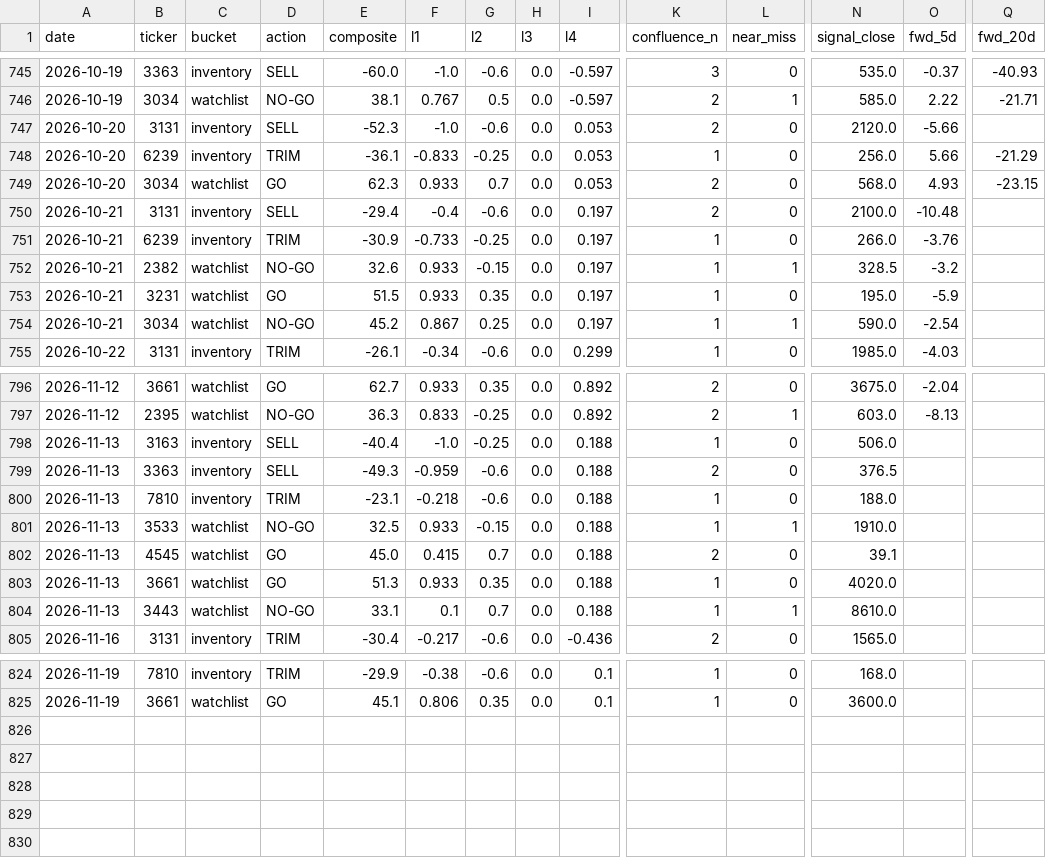
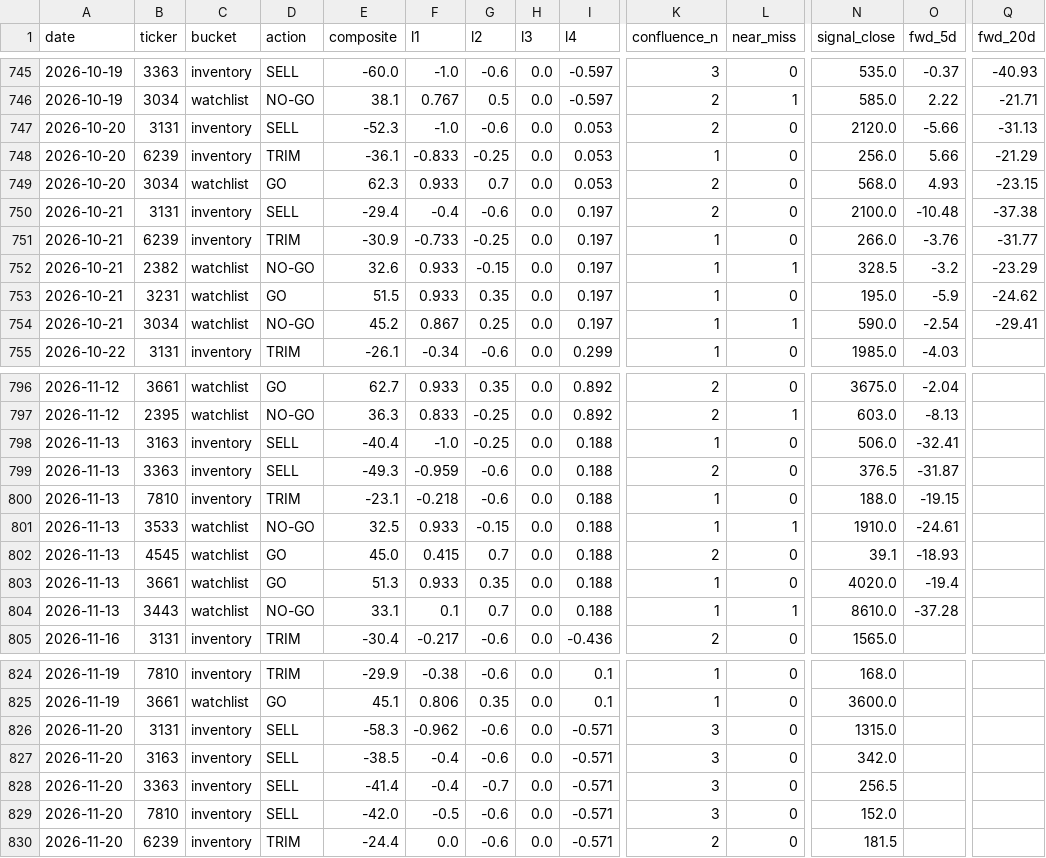
Before and after one commit to freshshine1/twse-dashboard, a CSV file: processed/signal_log.csv, drawn as a sheet; only a part is shown, gaps mark what is left out; rows hold the shown columns only; the diff names each change by its address in the sheet, - before the commit and + after, or states it on an @@ line.

```diff
--- a/processed/signal_log.csv
+++ b/processed/signal_log.csv
-Q747 (fwd_20d): (empty)
+Q747 (fwd_20d): -31.13
-Q750 (fwd_20d): (empty)
+Q750 (fwd_20d): -37.38
-Q751 (fwd_20d): (empty)
+Q751 (fwd_20d): -31.77
-Q752 (fwd_20d): (empty)
+Q752 (fwd_20d): -23.29
-Q753 (fwd_20d): (empty)
+Q753 (fwd_20d): -24.62
-Q754 (fwd_20d): (empty)
+Q754 (fwd_20d): -29.41
-O798 (fwd_5d): (empty)
+O798 (fwd_5d): -32.41
-O799 (fwd_5d): (empty)
+O799 (fwd_5d): -31.87
-O800 (fwd_5d): (empty)
+O800 (fwd_5d): -19.15
-O801 (fwd_5d): (empty)
+O801 (fwd_5d): -24.61
-O802 (fwd_5d): (empty)
+O802 (fwd_5d): -18.93
-O803 (fwd_5d): (empty)
+O803 (fwd_5d): -19.4
-O804 (fwd_5d): (empty)
+O804 (fwd_5d): -37.28
+row 826: 2026-11-20 | 3131 | inventory | SELL | -58.3 | -0.962 | -0.6 | 0.0 | -0.571 | 3 | 0 | 1315.0
+row 827: 2026-11-20 | 3163 | inventory | SELL | -38.5 | -0.4 | -0.6 | 0.0 | -0.571 | 3 | 0 | 342.0
+row 828: 2026-11-20 | 3363 | inventory | SELL | -41.4 | -0.4 | -0.7 | 0.0 | -0.571 | 3 | 0 | 256.5
+row 829: 2026-11-20 | 7810 | inventory | SELL | -42.0 | -0.5 | -0.6 | 0.0 | -0.571 | 3 | 0 | 152.0
+row 830: 2026-11-20 | 6239 | inventory | TRIM | -24.4 | 0.0 | -0.6 | 0.0 | -0.571 | 2 | 0 | 181.5
```
Also changed, not shown: processed/run_log.csv, processed/verdict_log.csv, 6 other files.
